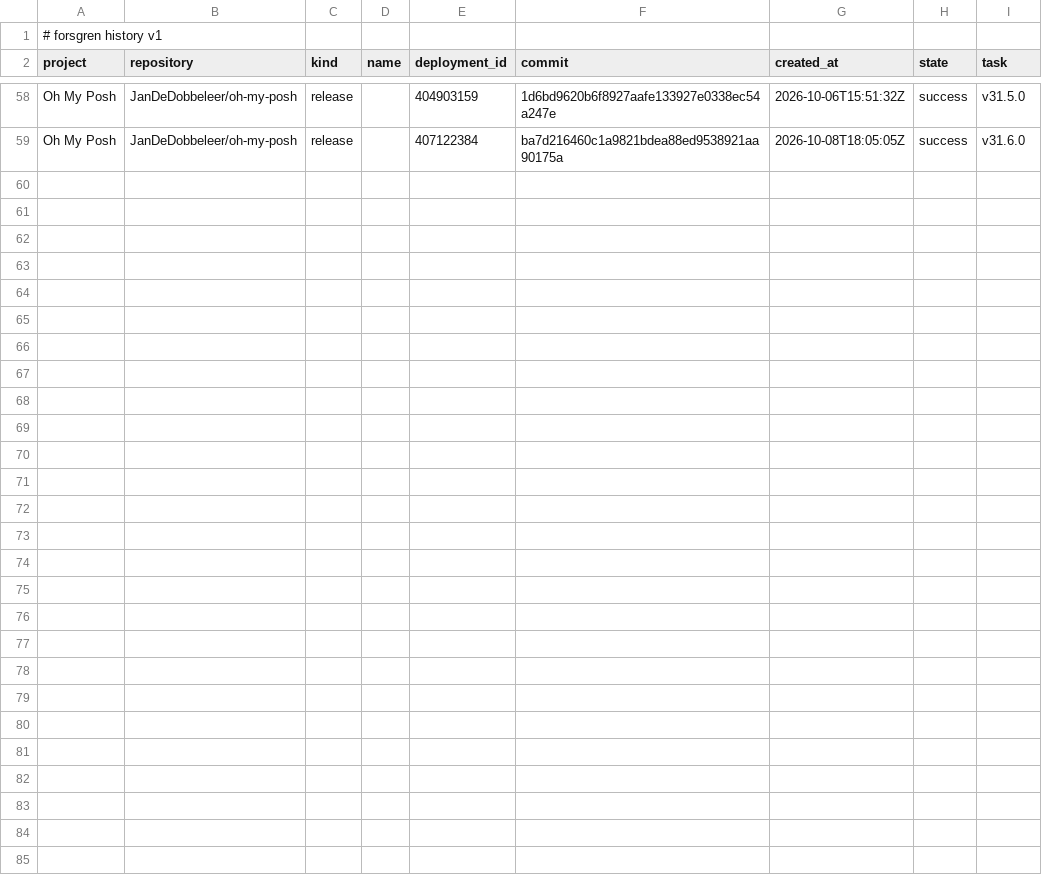
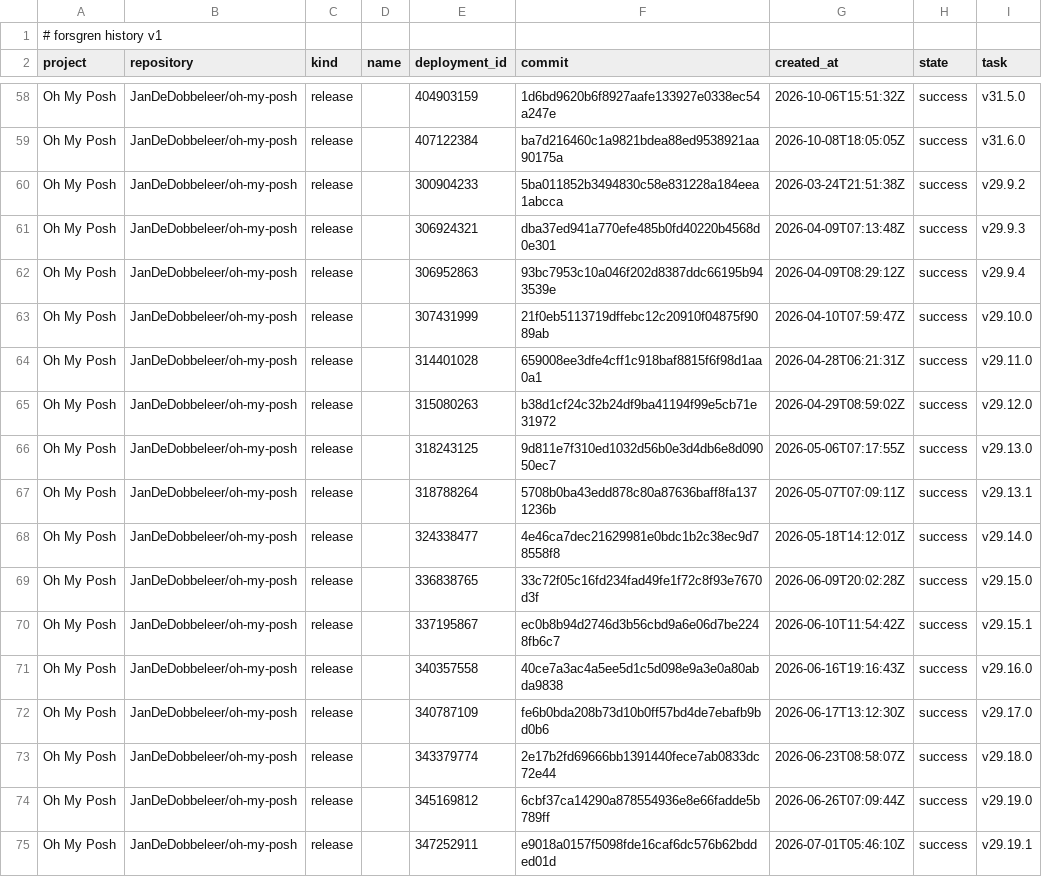
Before and after one commit to JanDeDobbeleer/forsgren, a CSV file: data/deployments.csv, drawn as a sheet; only a part is shown, gaps mark what is left out.

```diff
--- a/data/deployments.csv
+++ b/data/deployments.csv
@@ -59 +59,17 @@ Oh My Posh,JanDeDobbeleer/oh-my-posh,release,,404903159,1d6bd9620b6f8927aafe1339
 Oh My Posh,JanDeDobbeleer/oh-my-posh,release,,407122384,ba7d216460c1a9821bdea88ed9538921aa90175a,2026-10-08T18:05:05Z,success,v31.6.0
+Oh My Posh,JanDeDobbeleer/oh-my-posh,release,,300904233,5ba011852b3494830c58e831228a184eea1abcca,2026-03-24T21:51:38Z,success,v29.9.2
+Oh My Posh,JanDeDobbeleer/oh-my-posh,release,,306924321,dba37ed941a770efe485b0fd40220b4568d0e301,2026-04-09T07:13:48Z,success,v29.9.3
+Oh My Posh,JanDeDobbeleer/oh-my-posh,release,,306952863,93bc7953c10a046f202d8387ddc66195b943539e,2026-04-09T08:29:12Z,success,v29.9.4
+Oh My Posh,JanDeDobbeleer/oh-my-posh,release,,307431999,21f0eb5113719dffebc12c20910f04875f9089ab,2026-04-10T07:59:47Z,success,v29.10.0
+Oh My Posh,JanDeDobbeleer/oh-my-posh,release,,314401028,659008ee3dfe4cff1c918baf8815f6f98d1aa0a1,2026-04-28T06:21:31Z,success,v29.11.0
+Oh My Posh,JanDeDobbeleer/oh-my-posh,release,,315080263,b38d1cf24c32b24df9ba41194f99e5cb71e31972,2026-04-29T08:59:02Z,success,v29.12.0
+Oh My Posh,JanDeDobbeleer/oh-my-posh,release,,318243125,9d811e7f310ed1032d56b0e3d4db6e8d09050ec7,2026-05-06T07:17:55Z,success,v29.13.0
+Oh My Posh,JanDeDobbeleer/oh-my-posh,release,,318788264,5708b0ba43edd878c80a87636baff8fa1371236b,2026-05-07T07:09:11Z,success,v29.13.1
+Oh My Posh,JanDeDobbeleer/oh-my-posh,release,,324338477,4e46ca7dec21629981e0bdc1b2c38ec9d78558f8,2026-05-18T14:12:01Z,success,v29.14.0
+Oh My Posh,JanDeDobbeleer/oh-my-posh,release,,336838765,33c72f05c16fd234fad49fe1f72c8f93e7670d3f,2026-06-09T20:02:28Z,success,v29.15.0
+Oh My Posh,JanDeDobbeleer/oh-my-posh,release,,337195867,ec0b8b94d2746d3b56cbd9a6e06d7be2248fb6c7,2026-06-10T11:54:42Z,success,v29.15.1
+Oh My Posh,JanDeDobbeleer/oh-my-posh,release,,340357558,40ce7a3ac4a5ee5d1c5d098e9a3e0a80abda9838,2026-06-16T19:16:43Z,success,v29.16.0
+Oh My Posh,JanDeDobbeleer/oh-my-posh,release,,340787109,fe6b0bda208b73d10b0ff57bd4de7ebafb9bd0b6,2026-06-17T13:12:30Z,success,v29.17.0
+Oh My Posh,JanDeDobbeleer/oh-my-posh,release,,343379774,2e17b2fd69666bb1391440fece7ab0833dc72e44,2026-06-23T08:58:07Z,success,v29.18.0
+Oh My Posh,JanDeDobbeleer/oh-my-posh,release,,345169812,6cbf37ca14290a878554936e8e66fadde5b789ff,2026-06-26T07:09:44Z,success,v29.19.0
+Oh My Posh,JanDeDobbeleer/oh-my-posh,release,,347252911,e9018a0157f5098fde16caf6dc576b62bdded01d,2026-07-01T05:46:10Z,success,v29.19.1
```
Also changed, not shown: 3 other files.
